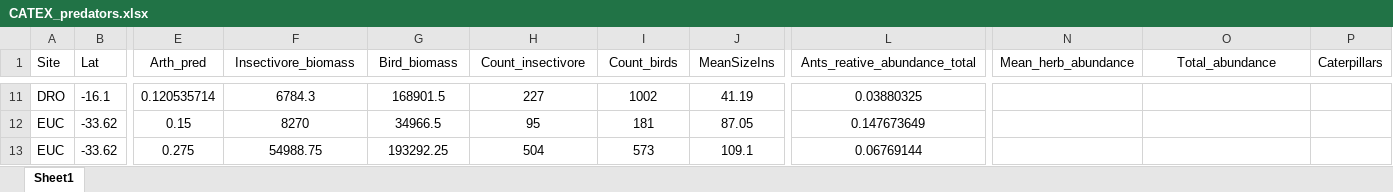
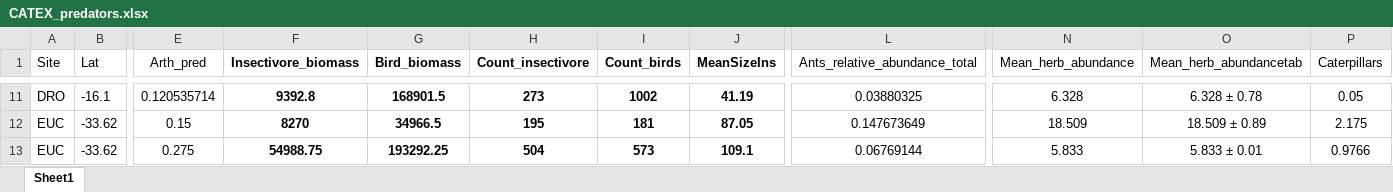
Before and after one commit to KatkaSam/CATEX_BABE, an Excel workbook: data/input/CATEX_predators.xlsx, sheet Sheet1, drawn as a sheet; only a part is shown, gaps mark what is left out; values as stored, in another font and other column widths than the file's, no borders; the diff covers the shown part only; the diff names each change by its address in the sheet, - before the commit and + after, or states it on an @@ line.

```diff
--- a/data/input/CATEX_predators.xlsx (sheet Sheet1)
+++ b/data/input/CATEX_predators.xlsx (sheet Sheet1)
-F1:J13 bold: off
+F1:J13 bold: on
-L1: Ants_reative_abundance_total
+L1: Ants_relative_abundance_total
-O1: Total_abundance
+O1: Mean_herb_abundancetab
-F11 (Insectivore_biomass): 6784.3
+F11 (Insectivore_biomass): 9392.8
-H11 (Count_insectivore): 227
+H11 (Count_insectivore): 273
-N11 (Mean_herb_abundance): (empty)
+N11 (Mean_herb_abundance): 6.328
-O11 (Mean_herb_abundancetab): (empty)
+O11 (Mean_herb_abundancetab): 6.328 ± 0.78
-P11 (Caterpillars): (empty)
+P11 (Caterpillars): 0.05
-H12 (Count_insectivore): 95
+H12 (Count_insectivore): 195
-N12 (Mean_herb_abundance): (empty)
+N12 (Mean_herb_abundance): 18.509
-O12 (Mean_herb_abundancetab): (empty)
+O12 (Mean_herb_abundancetab): 18.509 ± 0.89
-P12 (Caterpillars): (empty)
+P12 (Caterpillars): 2.175
-N13 (Mean_herb_abundance): (empty)
+N13 (Mean_herb_abundance): 5.833
-O13 (Mean_herb_abundancetab): (empty)
+O13 (Mean_herb_abundancetab): 5.833 ± 0.01
-P13 (Caterpillars): (empty)
+P13 (Caterpillars): 0.9766
```
Also changed, not shown: 36 edited cells and cell formats elsewhere in this sheet, data/input/CatexBABE_Complete.xlsx, 57 other files.
